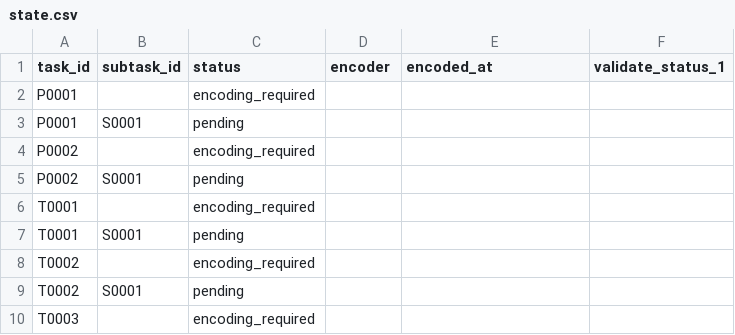
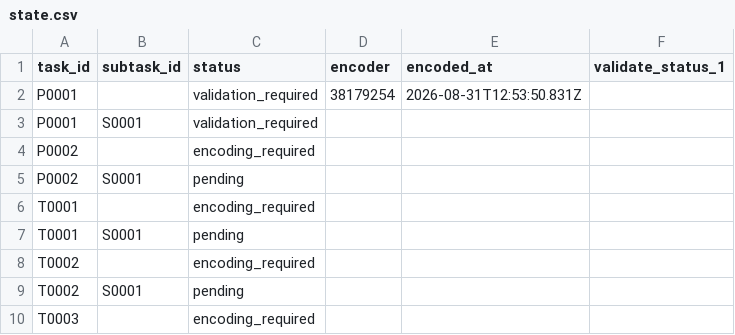
Before and after one commit to ohwjd/test7, a CSV file: tracking/state.csv, drawn as a sheet; only a part is shown.

```diff
--- a/tracking/state.csv
+++ b/tracking/state.csv
@@ -1,4 +1,4 @@
 task_id,subtask_id,status,encoder,encoded_at,validate_status_1
-P0001,,encoding_required,,,
-P0001,S0001,pending,,,
+P0001,,validation_required,38179254,2026-08-31T12:53:50.831Z,
+P0001,S0001,validation_required,,,
 P0002,,encoding_required,,,
```
Also changed, not shown: 3 other files.
